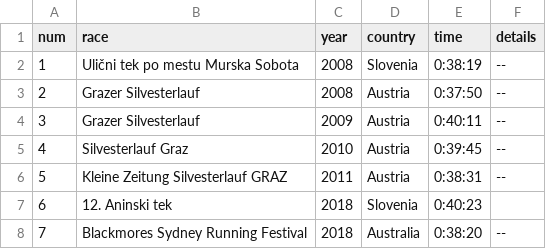
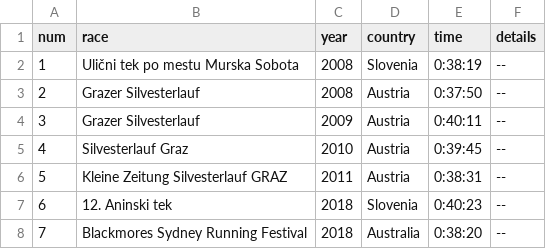
Before and after one commit to firefly-cpp/race-results, a CSV file: data/10km.csv, drawn as a sheet.

```diff
--- a/data/10km.csv
+++ b/data/10km.csv
@@ -6,3 +6,3 @@ num,race,year,country,time,details
 5,Kleine Zeitung Silvesterlauf GRAZ,2011,Austria,0:38:31,--
-6,12. Aninski tek,2018,Slovenia,0:40:23
+6,12. Aninski tek,2018,Slovenia,0:40:23,--
 7,Blackmores Sydney Running Festival,2018,Australia,0:38:20,--
```
Also changed, not shown: 1 other file.
